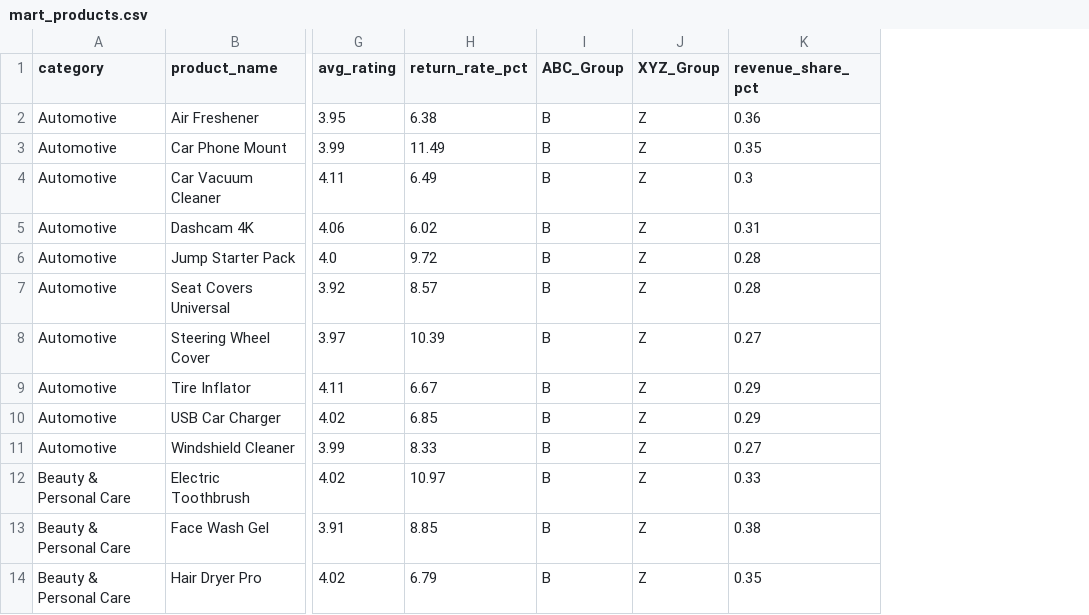
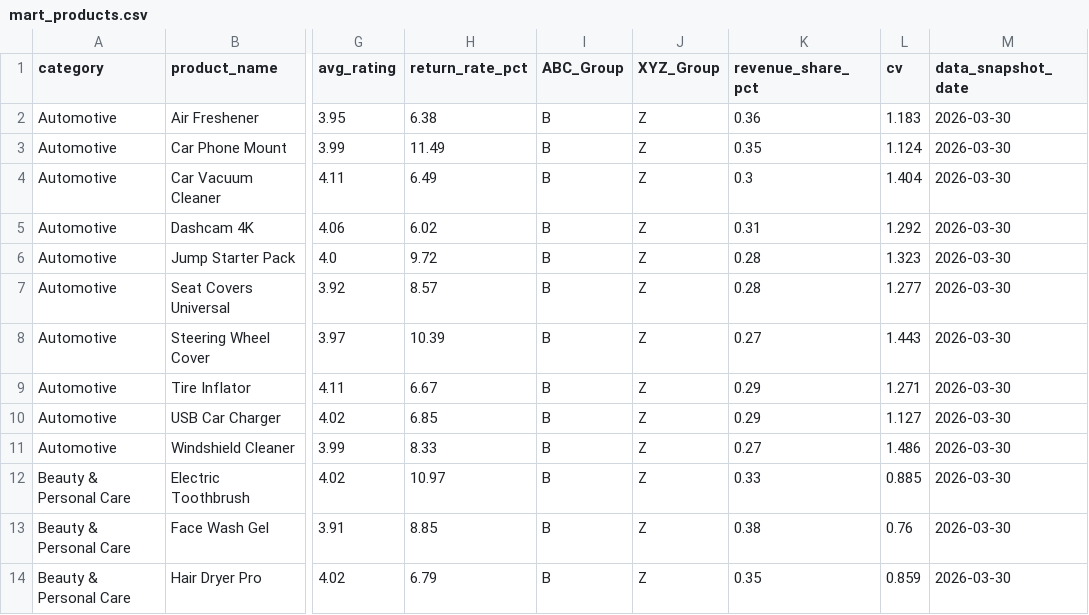
Before and after one commit to eliaska-web/ecom_customer_behavior_2020_2026, a CSV file: data/marts/mart_products.csv, drawn as a sheet; only a part is shown, gaps mark what is left out; the diff names each change by its address in the sheet, - before the commit and + after, or states it on an @@ line.

Commit message:
BI: regenerate marts; denormalize mart_orders with customer attrs for DataLens CH-03/CH-09

```diff
--- a/data/marts/mart_products.csv
+++ b/data/marts/mart_products.csv
+column L (cv), rows 2-14: 1.183 | 1.124 | 1.404 | 1.292 | 1.323 | 1.277 | 1.443 | 1.271 | 1.127 | 1.486 | 0.885 | 0.76 | 0.859
+column M (data_snapshot_date), rows 2-14: all 2026-03-30
```
Also changed, not shown: data/marts/mart_monthly.csv, 5 other files.
